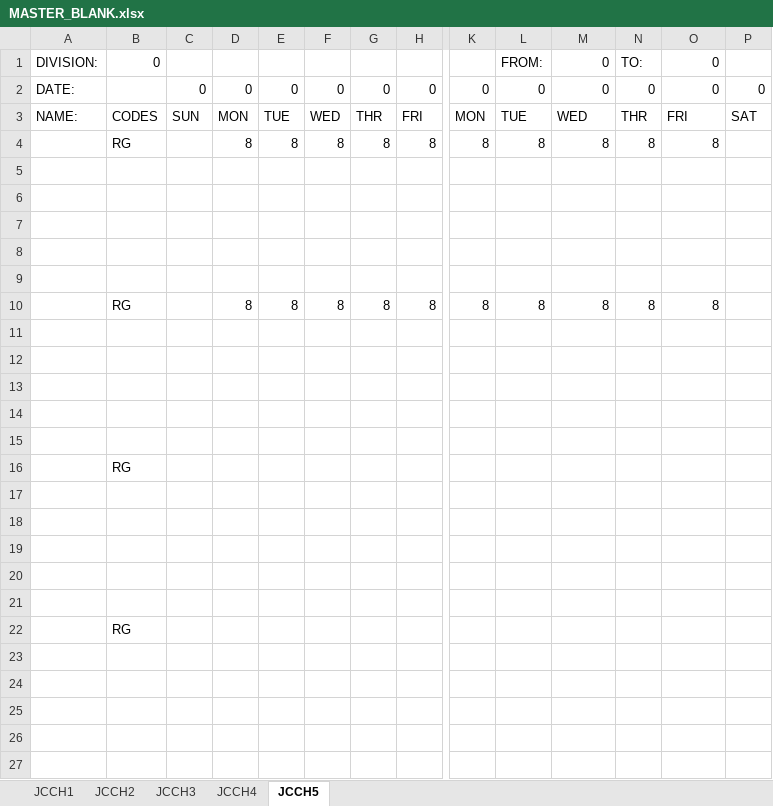
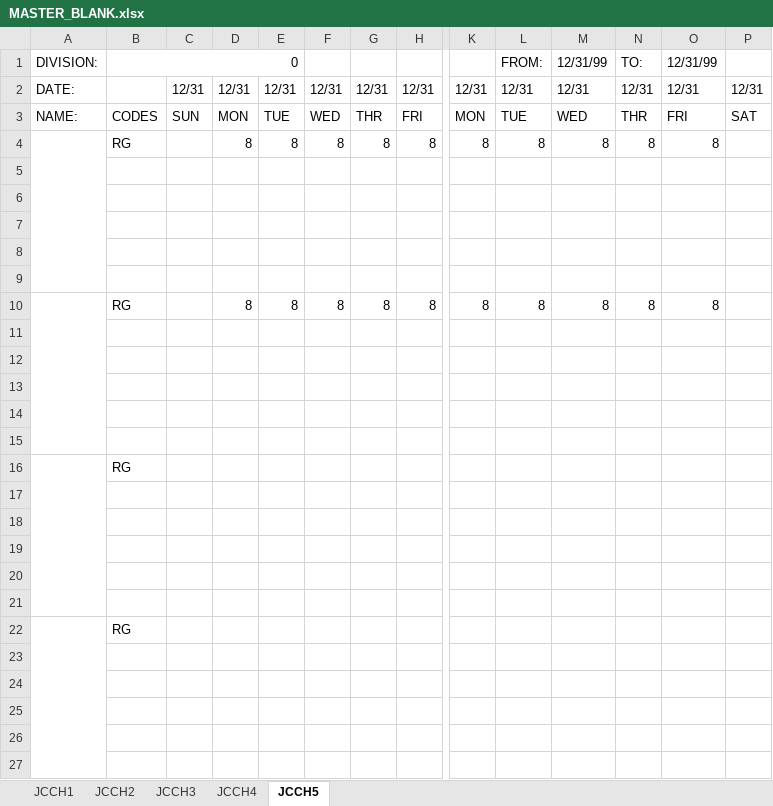
Before and after one commit to support502/jcso-detectives, an Excel workbook: templates/MASTER_BLANK.xlsx, sheet JCCH5, drawn as a sheet; only a part is shown, gaps mark what is left out; values as stored, in another font and other column widths than the file's, no cell formats; conditional formats not drawn; removed rows and columns are numbered as before the commit, all else as after; rows hold the shown columns only; the diff names each change by its address in the sheet, - before the commit and + after, or states it on an @@ line.

```diff
--- a/templates/MASTER_BLANK.xlsx (sheet JCCH5)
+++ b/templates/MASTER_BLANK.xlsx (sheet JCCH5)
+B1:E1 merged
-M1: 0
+M1: 12/31/99
-O1: 0
+O1: 12/31/99
-row 2: DATE: |  | 0 | 0 | 0 | 0 | 0 | 0 | 0 | 0 | 0 | 0 | 0 | 0
+row 2: DATE: |  | 12/31 | 12/31 | 12/31 | 12/31 | 12/31 | 12/31 | 12/31 | 12/31 | 12/31 | 12/31 | 12/31 | 12/31
+A4:A9 merged
+A10:A15 merged
+A16:A21 merged
+A22:A27 merged
```
Also changed, not shown: sheet JCCH1, sheet JCCH3, sheet JCCH4, sheet JCCH2, cell formats, formulas that keep their value.
